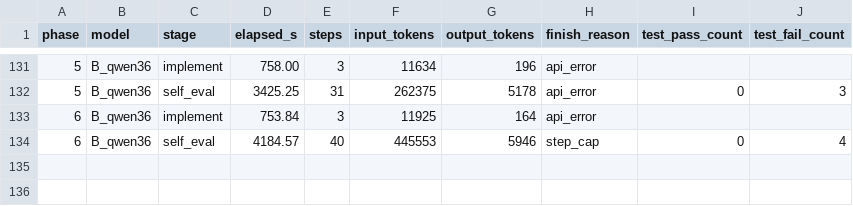
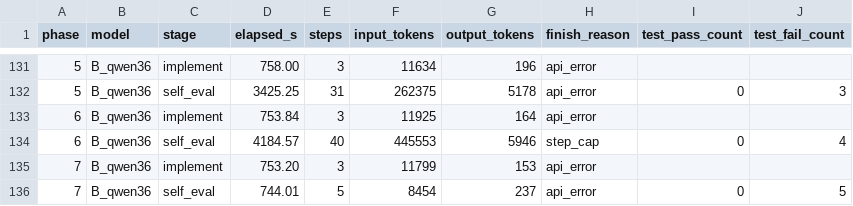
Before and after one commit to spinlockdevelopment/LLMGateway, a CSV file: benchmark/results/timings.csv, drawn as a sheet; only a part is shown, gaps mark what is left out; the diff names each change by its address in the sheet, - before the commit and + after, or states it on an @@ line.

Commit message:
benchmark B_qwen36 phase 07 — qwen3.6-35b-a3b @ 64K

```diff
--- a/benchmark/results/timings.csv
+++ b/benchmark/results/timings.csv
+row 135: 7 | B_qwen36 | implement | 753.20 | 3 | 11799 | 153 | api_error
+row 136: 7 | B_qwen36 | self_eval | 744.01 | 5 | 8454 | 237 | api_error | 0 | 5
```
Also changed, not shown: 15 other files.
